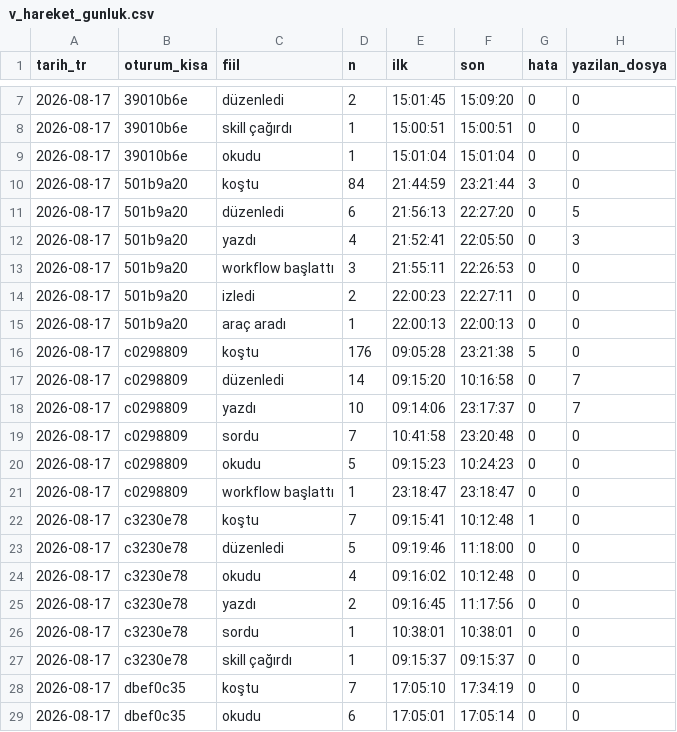
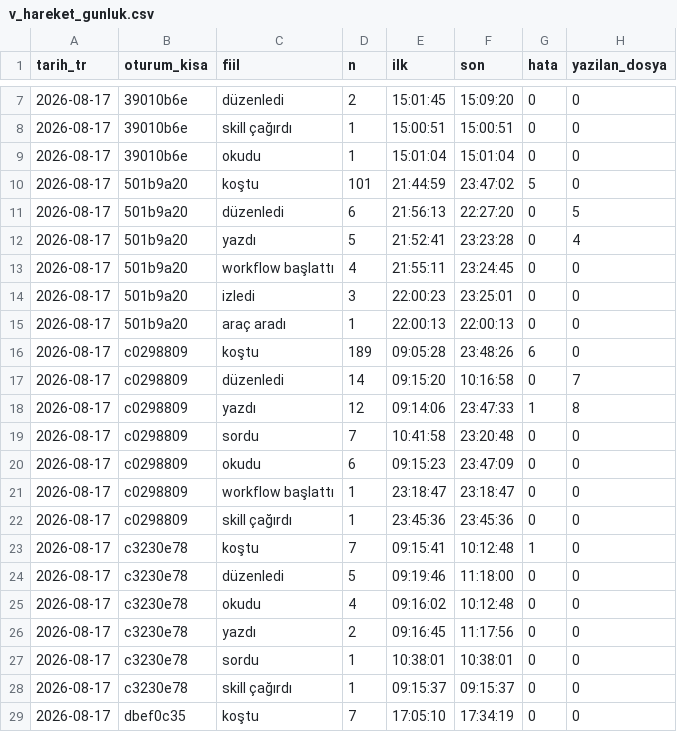
Before and after one commit to salihsahinin/sistem, a CSV file: veri/gorunum/v_hareket_gunluk.csv, drawn as a sheet; only a part is shown, gaps mark what is left out; the shorter side is filled out with more unchanged rows.

```diff
--- a/veri/gorunum/v_hareket_gunluk.csv
+++ b/veri/gorunum/v_hareket_gunluk.csv
@@ -9,14 +9,15 @@ tarih_tr,oturum_kisa,fiil,n,ilk,son,hata,yazilan_dosya
 2026-08-17,39010b6e,okudu,1,15:01:04,15:01:04,0,0
-2026-08-17,501b9a20,koştu,84,21:44:59,23:21:44,3,0
+2026-08-17,501b9a20,koştu,101,21:44:59,23:47:02,5,0
 2026-08-17,501b9a20,düzenledi,6,21:56:13,22:27:20,0,5
-2026-08-17,501b9a20,yazdı,4,21:52:41,22:05:50,0,3
-2026-08-17,501b9a20,workflow başlattı,3,21:55:11,22:26:53,0,0
-2026-08-17,501b9a20,izledi,2,22:00:23,22:27:11,0,0
+2026-08-17,501b9a20,yazdı,5,21:52:41,23:23:28,0,4
+2026-08-17,501b9a20,workflow başlattı,4,21:55:11,23:24:45,0,0
+2026-08-17,501b9a20,izledi,3,22:00:23,23:25:01,0,0
 2026-08-17,501b9a20,araç aradı,1,22:00:13,22:00:13,0,0
-2026-08-17,c0298809,koştu,176,09:05:28,23:21:38,5,0
+2026-08-17,c0298809,koştu,189,09:05:28,23:48:26,6,0
 2026-08-17,c0298809,düzenledi,14,09:15:20,10:16:58,0,7
-2026-08-17,c0298809,yazdı,10,09:14:06,23:17:37,0,7
+2026-08-17,c0298809,yazdı,12,09:14:06,23:47:33,1,8
 2026-08-17,c0298809,sordu,7,10:41:58,23:20:48,0,0
-2026-08-17,c0298809,okudu,5,09:15:23,10:24:23,0,0
+2026-08-17,c0298809,okudu,6,09:15:23,23:47:09,0,0
 2026-08-17,c0298809,workflow başlattı,1,23:18:47,23:18:47,0,0
+2026-08-17,c0298809,skill çağırdı,1,23:45:36,23:45:36,0,0
 2026-08-17,c3230e78,koştu,7,09:15:41,10:12:48,1,0
```
Also changed, not shown: veri/gorunum/v_karar_borcu.csv, veri/gorunum/v_son_hareketler.csv, 5 other files.
